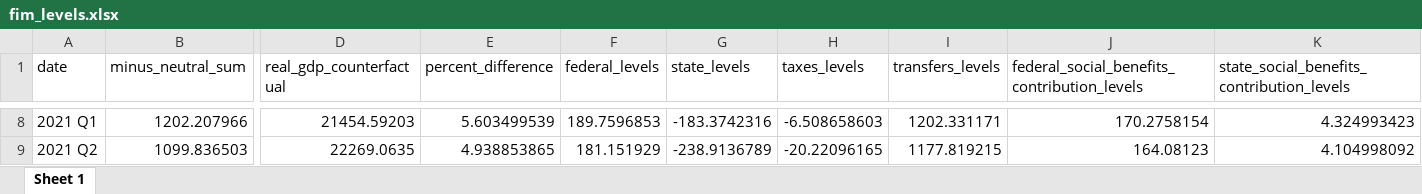
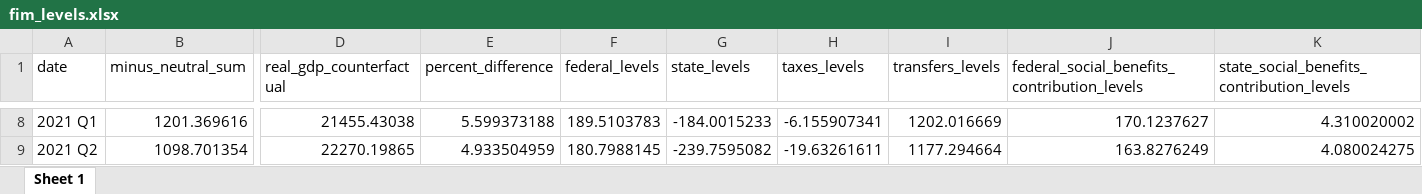
Before and after one commit to malcalakovalski/fim-pkg, an Excel workbook: fim_levels.xlsx, sheet Sheet 1, drawn as a sheet; only a part is shown, gaps mark what is left out; values as stored, in another font and other column widths than the file's, no borders; the diff covers the shown part only; the diff names each change by its address in the sheet, - before the commit and + after, or states it on an @@ line.

Commit message:
update to fim levels script

```diff
--- a/fim_levels.xlsx (sheet Sheet 1)
+++ b/fim_levels.xlsx (sheet Sheet 1)
-B8 (minus_neutral_sum): 1202.207966
+B8 (minus_neutral_sum): 1201.369616
-D8 (real_gdp_counterfactual): 21454.59203
+D8 (real_gdp_counterfactual): 21455.43038
-E8 (percent_difference): 5.603499539
+E8 (percent_difference): 5.599373188
-F8 (federal_levels): 189.7596853
+F8 (federal_levels): 189.5103783
-G8 (state_levels): -183.3742316
+G8 (state_levels): -184.0015233
-H8 (taxes_levels): -6.508658603
+H8 (taxes_levels): -6.155907341
-I8 (transfers_levels): 1202.331171
+I8 (transfers_levels): 1202.016669
-J8: 170.2758154
+J8: 170.1237627
-K8: 4.324993423
+K8: 4.310020002
-B9 (minus_neutral_sum): 1099.836503
+B9 (minus_neutral_sum): 1098.701354
-D9 (real_gdp_counterfactual): 22269.0635
+D9 (real_gdp_counterfactual): 22270.19865
-E9 (percent_difference): 4.938853865
+E9 (percent_difference): 4.933504959
-F9 (federal_levels): 181.151929
+F9 (federal_levels): 180.7988145
-G9 (state_levels): -238.9136789
+G9 (state_levels): -239.7595082
-H9 (taxes_levels): -20.22096165
+H9 (taxes_levels): -19.63261611
-I9 (transfers_levels): 1177.819215
+I9 (transfers_levels): 1177.294664
-J9: 164.08123
+J9: 163.8276249
-K9: 4.104998092
+K9: 4.080024275
```
Also changed, not shown: 369 edited cells elsewhere in this sheet, shiny/cache/forecast.xlsx, 14 other files.
